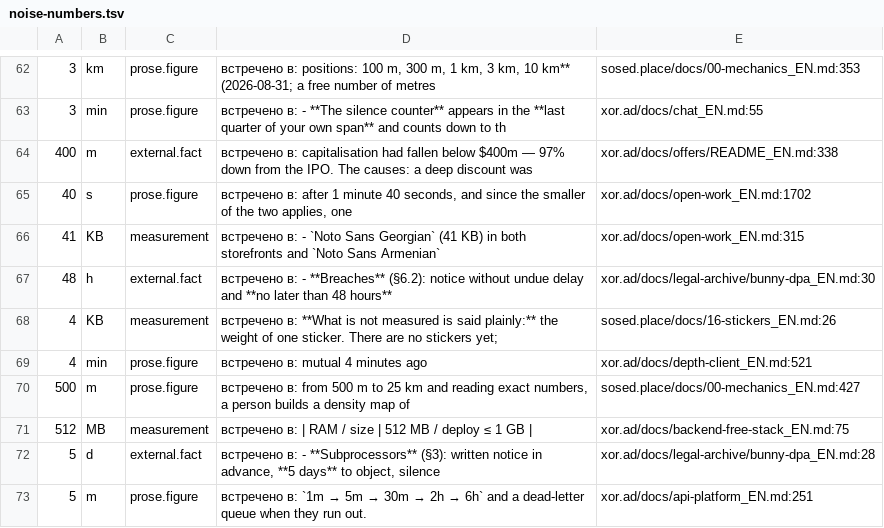
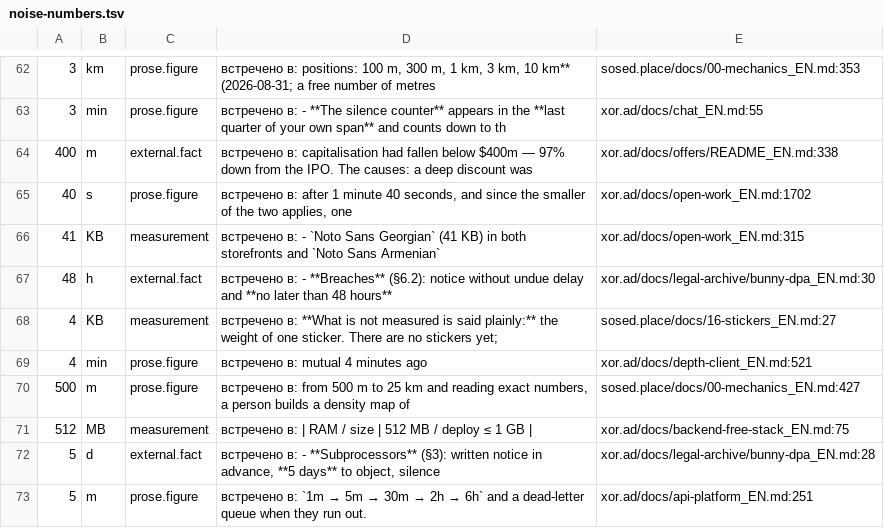
Before and after one commit to panov-id/xor.ad, a TSV file: docs/facts/noise-numbers.tsv, drawn as a sheet; only a part is shown, gaps mark what is left out; the diff names each change by its address in the sheet, - before the commit and + after, or states it on an @@ line.

```diff
--- a/docs/facts/noise-numbers.tsv
+++ b/docs/facts/noise-numbers.tsv
-E68: sosed.place/docs/16-stickers_EN.md:26
+E68: sosed.place/docs/16-stickers_EN.md:27
```
Also changed, not shown: docs/facts/open.tsv, docs/facts/schema.tsv, 2 other files.
